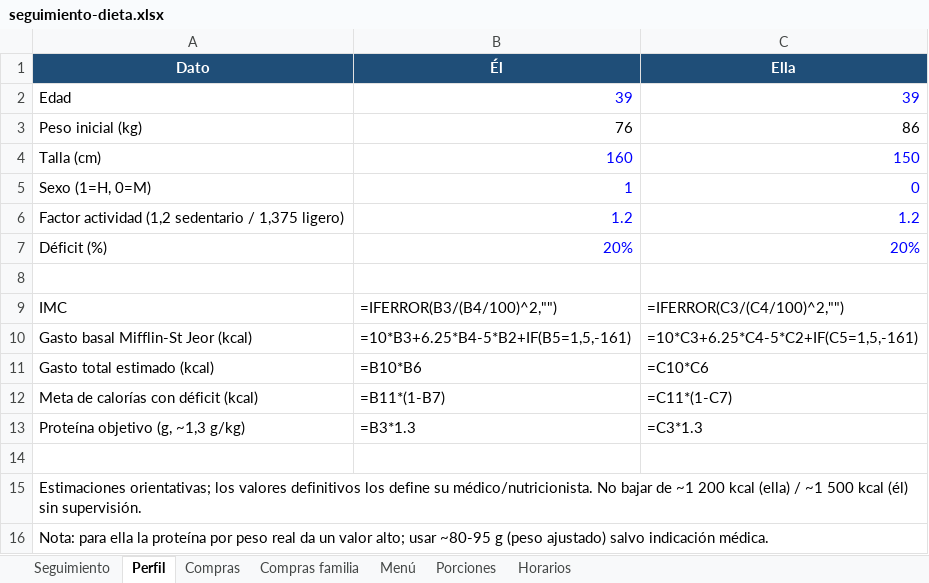
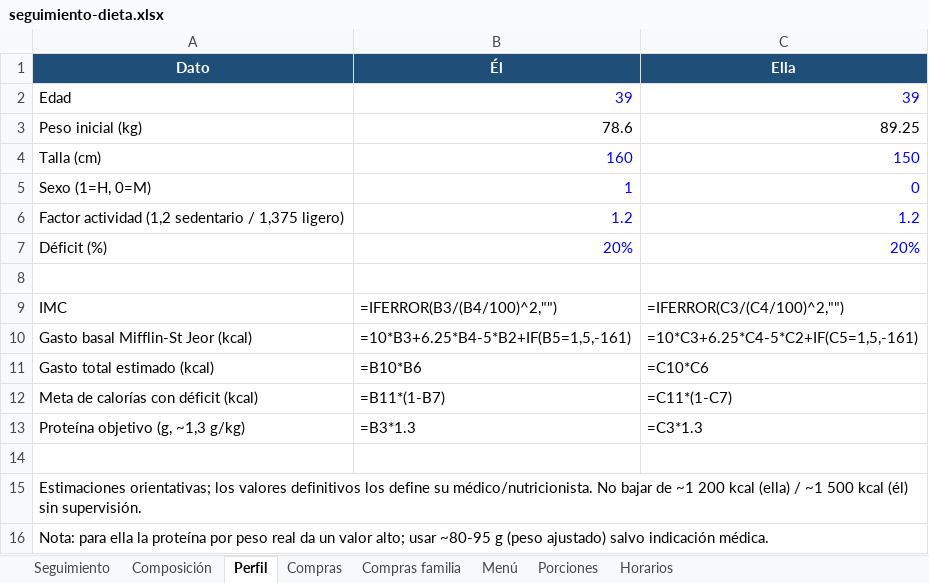
Before and after one commit to reitervela-jpg/aireslimacool.github.io, an Excel workbook: docs/seguimiento-dieta.xlsx, sheet Perfil, drawn as a sheet; values as stored, in another font and other column widths than the file's, no borders; formulas without a stored value are shown as written; the diff names each change by its address in the sheet, - before the commit and + after, or states it on an @@ line.

```diff
--- a/docs/seguimiento-dieta.xlsx (sheet Perfil)
+++ b/docs/seguimiento-dieta.xlsx (sheet Perfil)
+sheet tab: Composición
-B3 (Él): 76
+B3 (Él): 78.6
-C3 (Ella): 86
+C3 (Ella): 89.25
```
Also changed, not shown: 1 other file.
